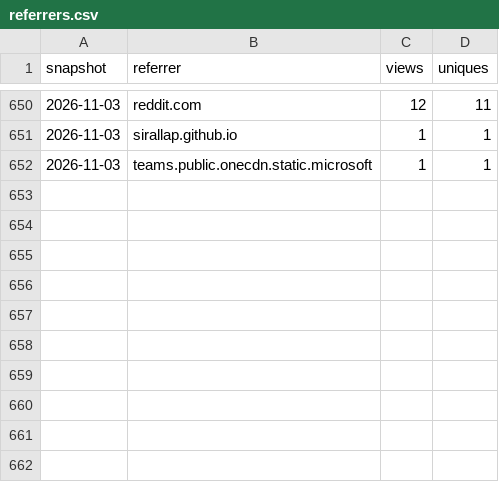
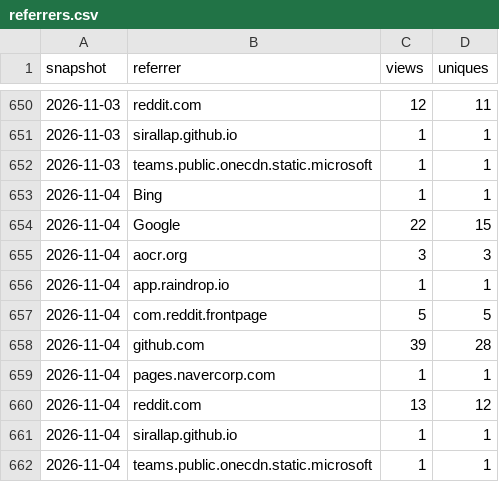
Before and after one commit to SirAllap/agentglass, a CSV file: referrers.csv, drawn as a sheet; only a part is shown, gaps mark what is left out; the diff names each change by its address in the sheet, - before the commit and + after, or states it on an @@ line.

```diff
--- a/referrers.csv
+++ b/referrers.csv
+row 653: 2026-11-04 | Bing | 1 | 1
+row 654: 2026-11-04 | Google | 22 | 15
+row 655: 2026-11-04 | aocr.org | 3 | 3
+row 656: 2026-11-04 | app.raindrop.io | 1 | 1
+row 657: 2026-11-04 | com.reddit.frontpage | 5 | 5
+row 658: 2026-11-04 | github.com | 39 | 28
+row 659: 2026-11-04 | pages.navercorp.com | 1 | 1
+row 660: 2026-11-04 | reddit.com | 13 | 12
+row 661: 2026-11-04 | sirallap.github.io | 1 | 1
+row 662: 2026-11-04 | teams.public.onecdn.static.microsoft | 1 | 1
```
Also changed, not shown: clones.csv, paths.csv, 1 other file.
